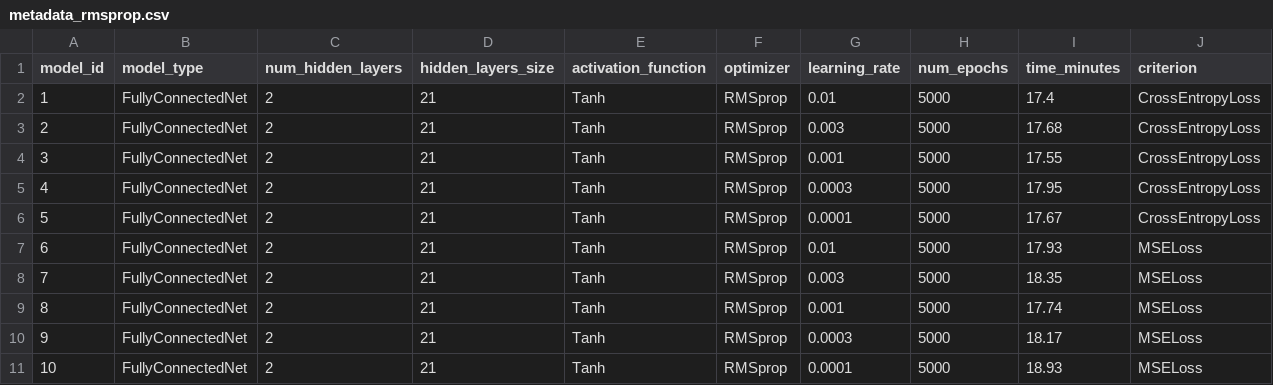
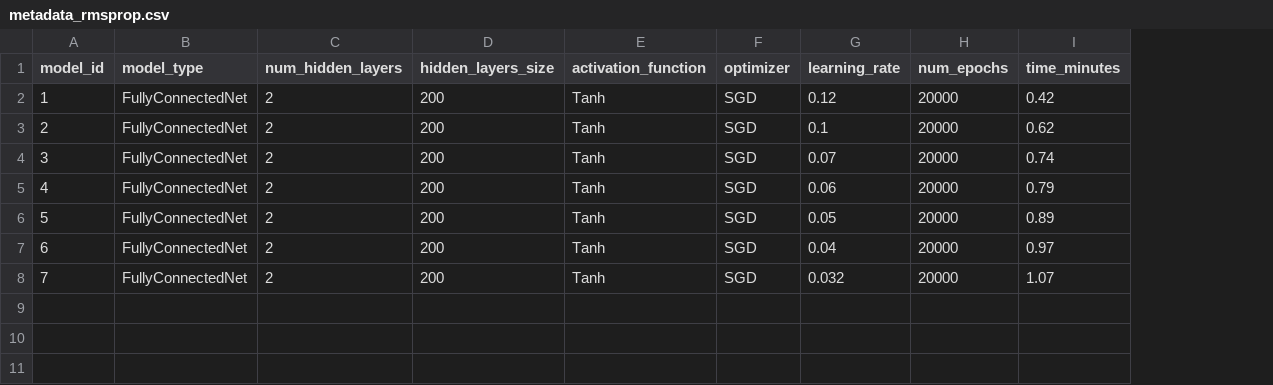
Before and after one commit to mfjacobsen/Edge_of_Stability, a CSV file: output/metadata_rmsprop.csv, drawn as a sheet; the diff names each change by its address in the sheet, - before the commit and + after, or states it on an @@ line.

```diff
--- a/output/metadata_rmsprop.csv
+++ b/output/metadata_rmsprop.csv
-column J (criterion), rows 2-8: CrossEntropyLoss | CrossEntropyLoss | CrossEntropyLoss | CrossEntropyLoss | CrossEntropyLoss | MSELoss | MSELoss
-D2:D8 (hidden_layers_size): 21
+D2:D8 (hidden_layers_size): 200
-F2:F8 (optimizer): RMSprop
+F2:F8 (optimizer): SGD
-G2 (learning_rate): 0.01
+G2 (learning_rate): 0.12
-H2:H8 (num_epochs): 5000
+H2:H8 (num_epochs): 20000
-I2 (time_minutes): 17.4
+I2 (time_minutes): 0.42
-G3 (learning_rate): 0.003
+G3 (learning_rate): 0.1
-I3 (time_minutes): 17.68
+I3 (time_minutes): 0.62
-G4 (learning_rate): 0.001
+G4 (learning_rate): 0.07
-I4 (time_minutes): 17.55
+I4 (time_minutes): 0.74
-G5 (learning_rate): 0.0003
+G5 (learning_rate): 0.06
-I5 (time_minutes): 17.95
+I5 (time_minutes): 0.79
-G6 (learning_rate): 0.0001
+G6 (learning_rate): 0.05
-I6 (time_minutes): 17.67
+I6 (time_minutes): 0.89
-G7 (learning_rate): 0.01
+G7 (learning_rate): 0.04
-I7 (time_minutes): 17.93
+I7 (time_minutes): 0.97
-G8 (learning_rate): 0.003
+G8 (learning_rate): 0.032
-I8 (time_minutes): 18.35
+I8 (time_minutes): 1.07
-row 9: 8 | FullyConnectedNet | 2 | 21 | Tanh | RMSprop | 0.001 | 5000 | 17.74 | MSELoss
-row 10: 9 | FullyConnectedNet | 2 | 21 | Tanh | RMSprop | 0.0003 | 5000 | 18.17 | MSELoss
-row 11: 10 | FullyConnectedNet | 2 | 21 | Tanh | RMSprop | 0.0001 | 5000 | 18.93 | MSELoss
```
Also changed, not shown: 1 other file.
